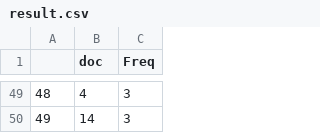
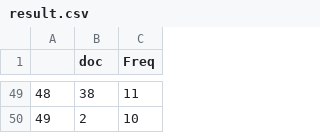
Before and after one commit to svetlyobg/R-Language-lessons, a CSV file: Lottery/6-49/result.csv, drawn as a sheet; only a part is shown, gaps mark what is left out; the diff covers the shown part only.

```diff
--- a/Lottery/6-49/result.csv
+++ b/Lottery/6-49/result.csv
@@ -49,2 +49,2 @@
-"48","4",3
-"49","14",3
+"48","38",11
+"49","2",10
```
Also changed, not shown: 91 edited cells elsewhere in this file, Lottery/6-49/2Cols.csv, Lottery/6-49/LNC1.csv, 13 other files.
